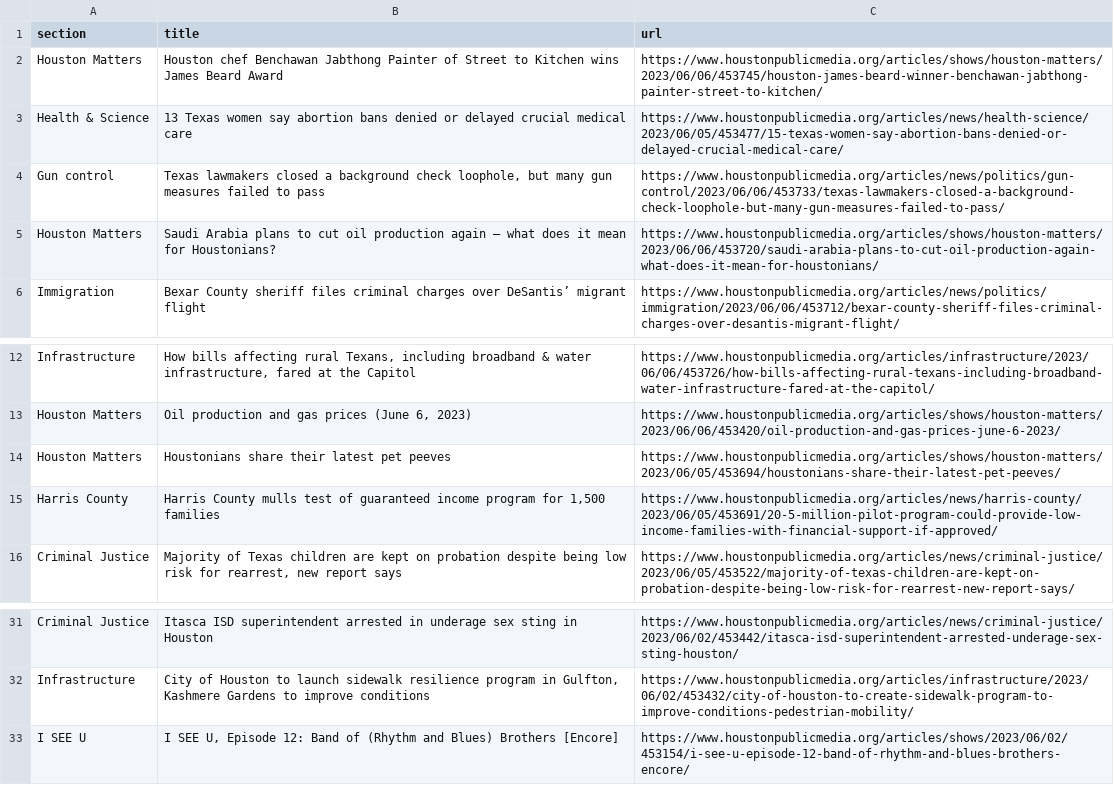
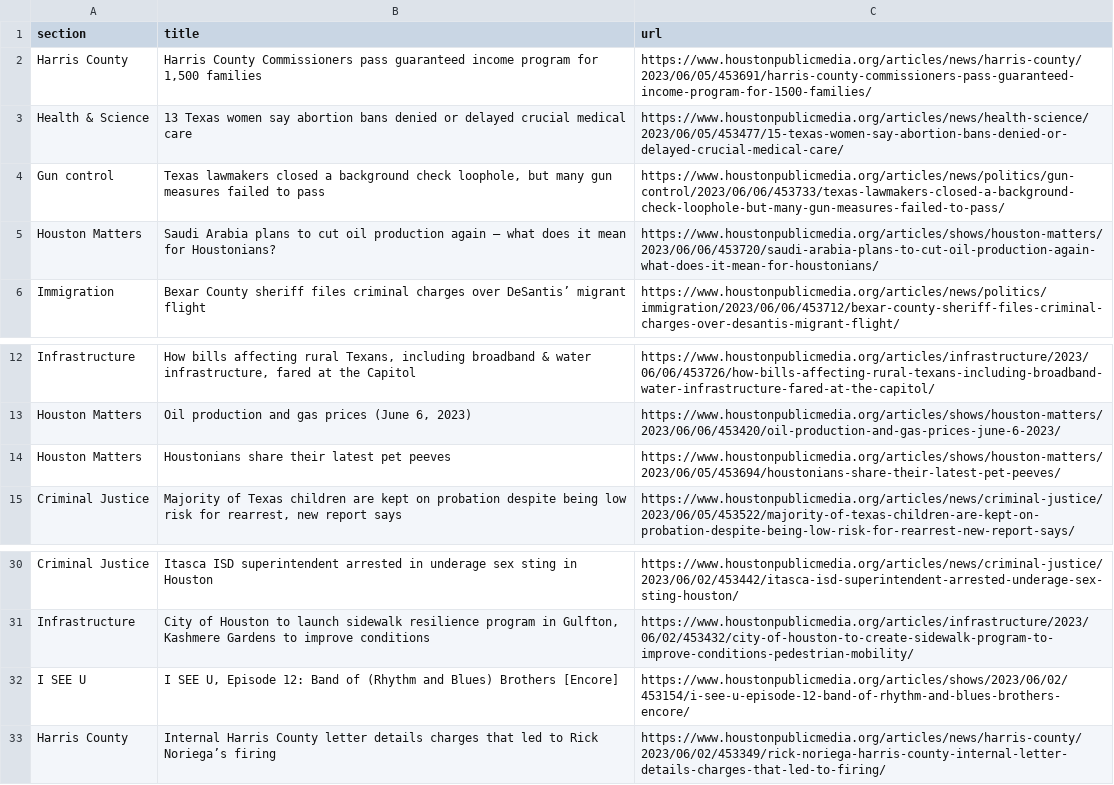
Before and after one commit to AngelineJCQ/aoto-scraper, a CSV file: npr.csv, drawn as a sheet; only a part is shown, gaps mark what is left out.

```diff
--- a/npr.csv
+++ b/npr.csv
@@ -1,3 +1,3 @@
 section,title,url
-Houston Matters,Houston chef Benchawan Jabthong Painter of Street to Kitchen wins James Beard Award,https://www.houstonpublicmedia.org/articles/shows/houston-matters/2023/06/06/453745/houston-james-beard-winner-benchawan-jabthong-painter-street-to-kitchen/
+Harris County,"Harris County Commissioners pass guaranteed income program for 1,500 families",https://www.houstonpublicmedia.org/articles/news/harris-county/2023/06/05/453691/harris-county-commissioners-pass-guaranteed-income-program-for-1500-families/
 Health & Science,13 Texas women say abortion bans denied or delayed crucial medical care,https://www.houstonpublicmedia.org/articles/news/health-science/2023/06/05/453477/15-texas-women-say-abortion-bans-denied-or-delayed-crucial-medical-care/
@@ -14,3 +14,2 @@ Houston Matters,"Oil production and gas prices (June 6, 2023)",https://www.houst
 Houston Matters,Houstonians share their latest pet peeves,https://www.houstonpublicmedia.org/articles/shows/houston-matters/2023/06/05/453694/houstonians-share-their-latest-pet-peeves/
-Harris County,"Harris County mulls test of guaranteed income program for 1,500 families",https://www.houstonpublicmedia.org/articles/news/harris-county/2023/06/05/453691/20-5-million-pilot-program-could-provide-low-income-families-with-financial-support-if-approved/
 Criminal Justice,"Majority of Texas children are kept on probation despite being low risk for rearrest, new report says",https://www.houstonpublicmedia.org/articles/news/criminal-justice/2023/06/05/453522/majority-of-texas-children-are-kept-on-probation-despite-being-low-risk-for-rearrest-new-report-says/
@@ -33 +32,2 @@ Infrastructure,"City of Houston to launch sidewalk resilience program in Gulfton
 I SEE U,"I SEE U, Episode 12: Band of (Rhythm and Blues) Brothers [Encore]",https://www.houstonpublicmedia.org/articles/shows/2023/06/02/453154/i-see-u-episode-12-band-of-rhythm-and-blues-brothers-encore/
+Harris County,Internal Harris County letter details charges that led to Rick Noriega’s firing,https://www.houstonpublicmedia.org/articles/news/harris-county/2023/06/02/453349/rick-noriega-harris-county-internal-letter-details-charges-that-led-to-firing/
```
